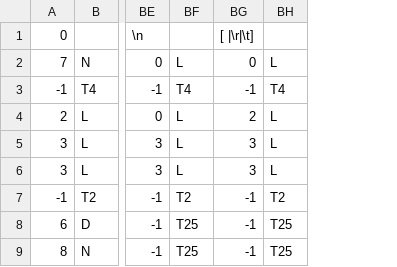
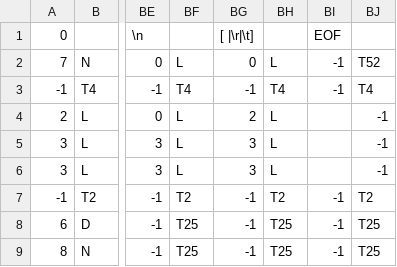
Before and after one commit to CHA0S14/Analizador-JavaScript-PL, a CSV file: TablaDeTransiciones.csv, drawn as a sheet; only a part is shown, gaps mark what is left out; the diff names each change by its address in the sheet, - before the commit and + after, or states it on an @@ line.

```diff
--- a/TablaDeTransiciones.csv
+++ b/TablaDeTransiciones.csv
+column BI, rows 1-9: EOF | -1 | -1 |  |  |  | -1 | -1 | -1
+column BJ, rows 2-9: T52 | T4 | -1 | -1 | -1 | T2 | T25 | T25
```
Also changed, not shown: 3 other files.
